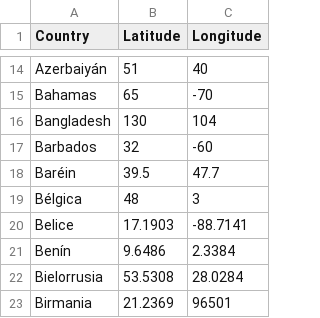
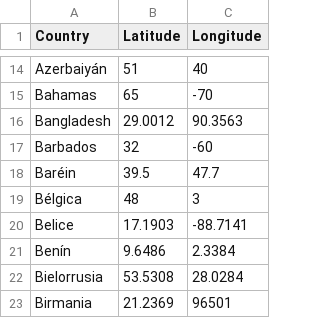
Before and after one commit to DevMindX89/terravision, a CSV file: src/main/resources/terravision/countries.csv, drawn as a sheet; only a part is shown, gaps mark what is left out.

Commit message:
Add rotation sphere 360 and fixed bangladesh country

```diff
--- a/src/main/resources/terravision/countries.csv
+++ b/src/main/resources/terravision/countries.csv
@@ -15,3 +15,3 @@ Azerbaiyán,51,40
 Bahamas,65,-70
-Bangladesh,130,104
+Bangladesh,29.0012,90.3563
 Barbados,32,-60
```
Also changed, not shown: 1 other file.
